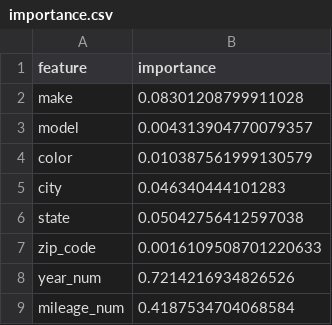
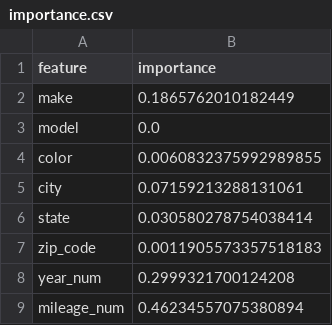
Before and after one commit to OPIM5512-ftg25004/myscrapers-gk, a CSV file: results/importance.csv, drawn as a sheet.

```diff
--- a/results/importance.csv
+++ b/results/importance.csv
@@ -1,9 +1,9 @@
 feature,importance
-make,0.08301208799911028
-model,0.004313904770079357
-color,0.010387561999130579
-city,0.046340444101283
-state,0.05042756412597038
-zip_code,0.0016109508701220633
-year_num,0.7214216934826526
-mileage_num,0.4187534704068584
+make,0.1865762010182449
+model,0.0
+color,0.0060832375992989855
+city,0.07159213288131061
+state,0.030580278754038414
+zip_code,0.0011905573357518183
+year_num,0.2999321700124208
+mileage_num,0.46234557075380894
```
Also changed, not shown: 1 other file.
